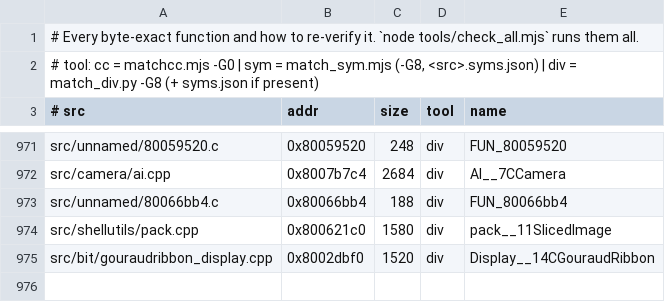
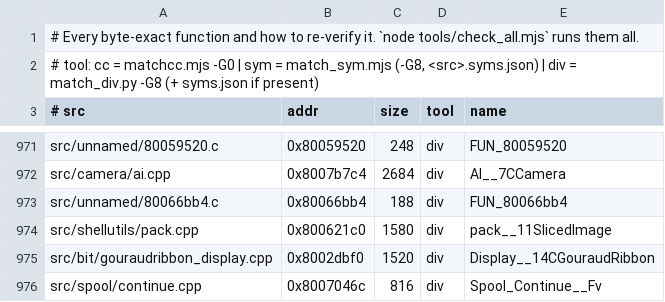
Before and after one commit to LANCommander/THPS, a TSV file: decomp/matched.tsv, drawn as a sheet; only a part is shown, gaps mark what is left out; the diff names each change by its address in the sheet, - before the commit and + after, or states it on an @@ line.

```diff
--- a/decomp/matched.tsv
+++ b/decomp/matched.tsv
+row 976: src/spool/continue.cpp | 0x8007046c | 816 | div | Spool_Continue__Fv
```
Also changed, not shown: decomp/progress.csv, 3 other files.
